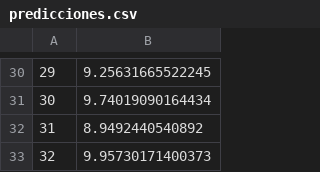
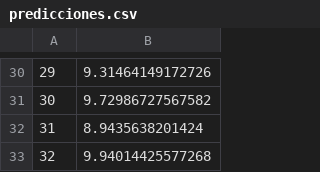
Before and after one commit to sgomezh/Tesis, a CSV file: Predicciones/predicciones.csv, drawn as a sheet; only a part is shown, gaps mark what is left out; the diff covers the shown part only.

```diff
--- a/Predicciones/predicciones.csv
+++ b/Predicciones/predicciones.csv
@@ -30,4 +30,4 @@
-"29",9.25631665522245
-"30",9.74019090164434
-"31",8.9492440540892
-"32",9.95730171400373
+"29",9.31464149172726
+"30",9.72986727567582
+"31",8.9435638201424
+"32",9.94014425577268
```
Also changed, not shown: 28 edited cells elsewhere in this file, 9 other files.
